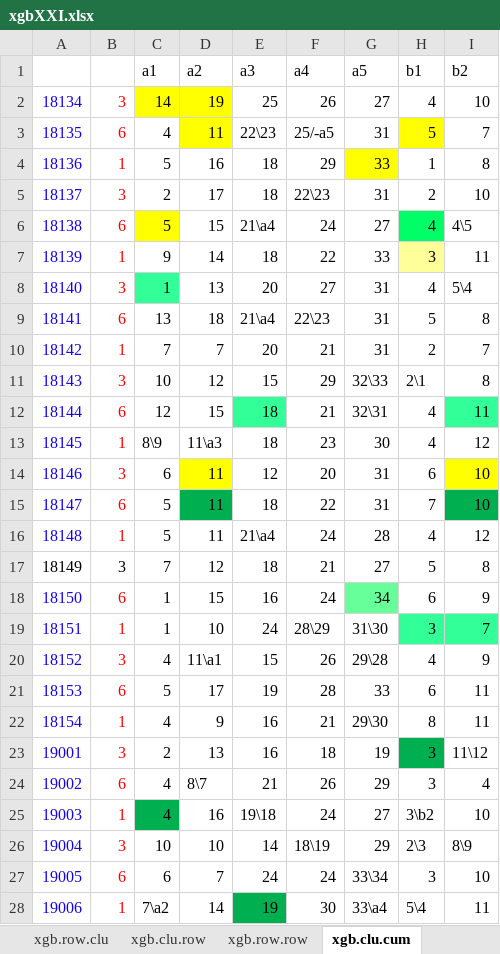
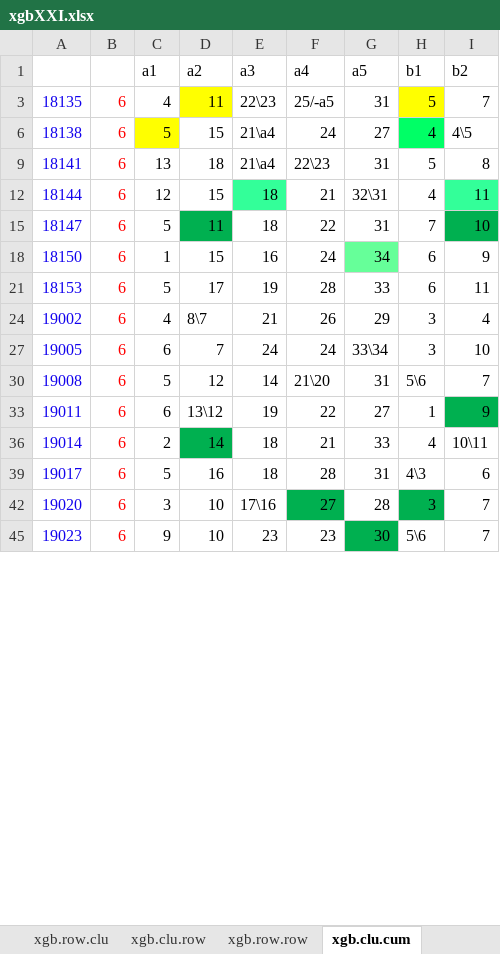
Before and after one commit to dlt-lee/dlt, an Excel workbook: xgbXXI.xlsx, sheet xgb.clu.cum, drawn as a sheet; only a part is shown; the shorter side is filled out with more unchanged rows; values as stored, in another font and other column widths than the file's, no borders; charts and pictures not drawn; 7 other sheets too large or unreadable and not compared; removed rows and columns are numbered as before the commit, all else as after; the diff covers the shown part only; the diff names each change by its address in the sheet, - before the commit and + after, or states it on an @@ line.

```diff
--- a/xgbXXI.xlsx (sheet xgb.clu.cum)
+++ b/xgbXXI.xlsx (sheet xgb.clu.cum)
@@ row 2 hidden: 18134 | 3 | 14 | 19 | 25 | 26 | 27 | 4 | 10 @@
@@ row 4 hidden: 18136 | 1 | 5 | 16 | 18 | 29 | 33 | 1 | 8 @@
@@ row 5 hidden: 18137 | 3 | 2 | 17 | 18 | 22\23 | 31 | 2 | 10 @@
@@ row 7 hidden: 18139 | 1 | 9 | 14 | 18 | 22 | 33 | 3 | 11 @@
@@ row 8 hidden: 18140 | 3 | 1 | 13 | 20 | 27 | 31 | 4 | 5\4 @@
@@ row 10 hidden: 18142 | 1 | 7 | 7 | 20 | 21 | 31 | 2 | 7 @@
@@ row 11 hidden: 18143 | 3 | 10 | 12 | 15 | 29 | 32\33 | 2\1 | 8 @@
@@ row 13 hidden: 18145 | 1 | 8\9 | 11\a3 | 18 | 23 | 30 | 4 | 12 @@
@@ row 14 hidden: 18146 | 3 | 6 | 11 | 12 | 20 | 31 | 6 | 10 @@
@@ row 16 hidden: 18148 | 1 | 5 | 11 | 21\a4 | 24 | 28 | 4 | 12 @@
@@ row 17 hidden: 18149 | 3 | 7 | 12 | 18 | 21 | 27 | 5 | 8 @@
@@ row 19 hidden: 18151 | 1 | 1 | 10 | 24 | 28\29 | 31\30 | 3 | 7 @@
@@ row 20 hidden: 18152 | 3 | 4 | 11\a1 | 15 | 26 | 29\28 | 4 | 9 @@
@@ row 22 hidden: 18154 | 1 | 4 | 9 | 16 | 21 | 29\30 | 8 | 11 @@
@@ row 23 hidden: 19001 | 3 | 2 | 13 | 16 | 18 | 19 | 3 | 11\12 @@
@@ row 25 hidden: 19003 | 1 | 4 | 16 | 19\18 | 24 | 27 | 3\b2 | 10 @@
@@ row 26 hidden: 19004 | 3 | 10 | 10 | 14 | 18\19 | 29 | 2\3 | 8\9 @@
@@ row 28 hidden: 19006 | 1 | 7\a2 | 14 | 19 | 30 | 33\a4 | 5\4 | 11 @@
```
Also changed, not shown: 1 added row, 1 removed row and 12 hidden or unhidden rows elsewhere in this sheet, sheet xgb.row.cum, sheet clu.xgb.average, sheet row.xgb.average, other sheet tabs, hidden cells, 5 other files.
